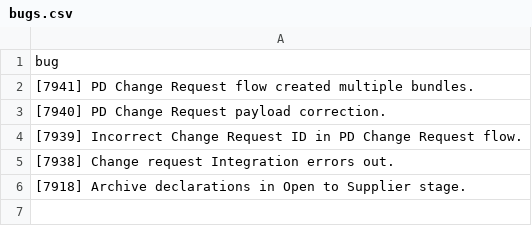
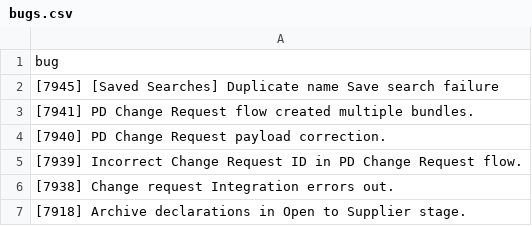
Before and after one commit to HZM-W/my-dashboard, a CSV file: 25D_Report/bugs.csv, drawn as a sheet; the diff names each change by its address in the sheet, - before the commit and + after, or states it on an @@ line.

```diff
--- a/25D_Report/bugs.csv
+++ b/25D_Report/bugs.csv
+row 2: [7945] [Saved Searches] Duplicate name Save search failure
```
Also changed, not shown: 25D_Report/dateClosevsNew.csv.
